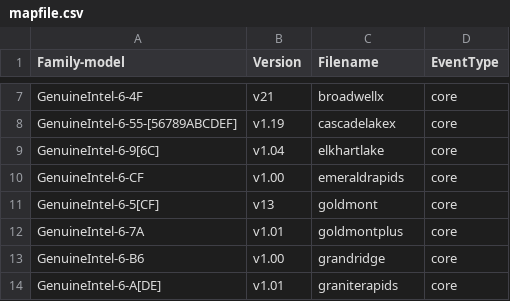
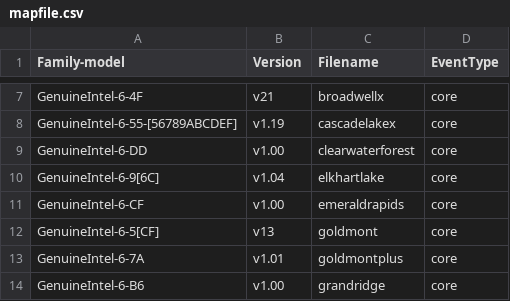
Before and after one commit to jackYoung0915/anolis-cloud-kernel, a CSV file: tools/perf/pmu-events/arch/x86/mapfile.csv, drawn as a sheet; only a part is shown, gaps mark what is left out; the shorter side is filled out with more unchanged rows.

Commit message:
perf vendor events: Add Clearwaterforest events
ANBZ: #24379

commit e415c1493fa1e93afaec697385b8952d932c41bc upstream.

Add events v1.00.

Bring in the events from:
https://github.com/intel/perfmon/tree/main/CWF/events

Intel-SIG: commit e415c1493fa1 vendor events: Add Clearwaterforest events.
Backport to add CWF events to perf tool

Co-developed-by: Caleb Biggers <caleb.biggers@intel.com>
Signed-off-by: Caleb Biggers <caleb.biggers@intel.com>
Acked-by: Kan Liang <kan.liang@linux.intel.com>
Signed-off-by: Ian Rogers <irogers@google.com>
Tested-by: Thomas Falcon <thomas.falcon@intel.com>
Link: https://lore.kernel.org/r/20250211213031.114209-9-irogers@google.com
Signed-off-by: Namhyung Kim <namhyung@kernel.org>
[Dapeng Mi: resolve conflict and amend commit log]
Signed-off-by: Dapeng Mi <dapeng1.mi@linux.intel.com>
[ Aubrey Li: amend commit log ]
Signed-off-by: Aubrey Li <aubrey.li@linux.intel.com>
Reviewed-by: Guanghui Feng <guanghuifeng@linux.alibaba.com>
Reviewed-by: Qinyun Tan <qinyuntan@linux.alibaba.com>
Link: https://gitee.com/anolis/cloud-kernel/pulls/5702

```diff
--- a/tools/perf/pmu-events/arch/x86/mapfile.csv
+++ b/tools/perf/pmu-events/arch/x86/mapfile.csv
@@ -8,2 +8,3 @@ GenuineIntel-6-4F,v21,broadwellx,core
 GenuineIntel-6-55-[56789ABCDEF],v1.19,cascadelakex,core
+GenuineIntel-6-DD,v1.00,clearwaterforest,core
 GenuineIntel-6-9[6C],v1.04,elkhartlake,core
```
Also changed, not shown: 7 other files.
